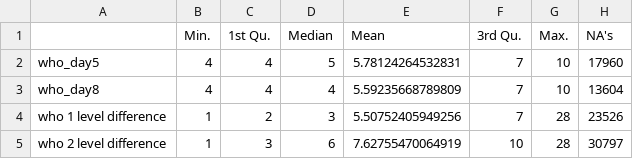
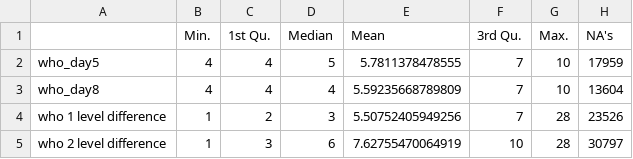
Before and after one commit to baillielab/SF94, a CSV file: Outputs/medianIQR.csv, drawn as a sheet.

```diff
--- a/Outputs/medianIQR.csv
+++ b/Outputs/medianIQR.csv
@@ -1,3 +1,3 @@
 "","Min.","1st Qu.","Median","Mean","3rd Qu.","Max.","NA's"
-"who_day5",4,4,5,5.78124264532831,7,10,17960
+"who_day5",4,4,5,5.7811378478555,7,10,17959
 "who_day8",4,4,4,5.59235668789809,7,10,13604
```
Also changed, not shown: 14 other files.
